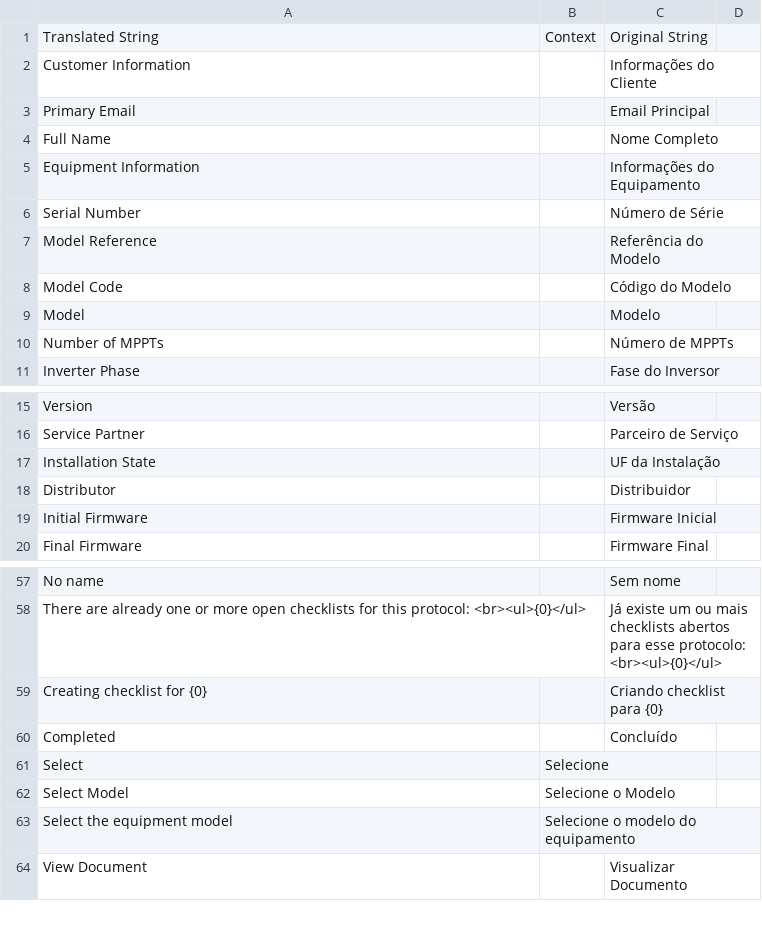
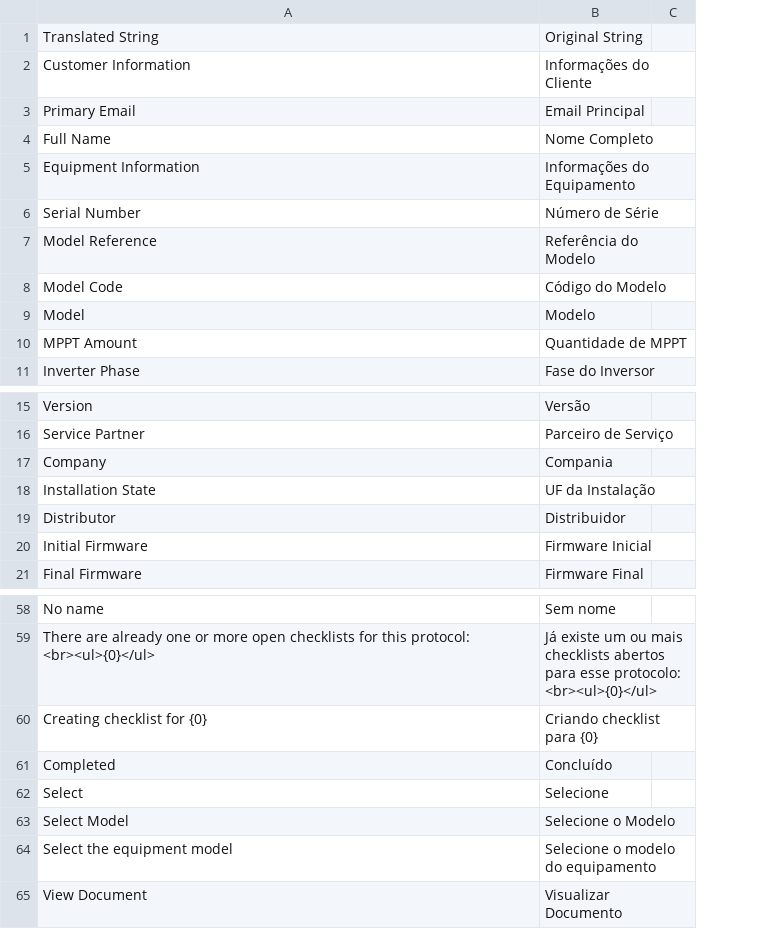
Before and after one commit to AnyGridTech/frappe_growatt_ticket, a CSV file: frappe_growatt_ticket/translations/pt-BR.csv, drawn as a sheet; only a part is shown, gaps mark what is left out; removed rows and columns are numbered as before the commit, all else as after; the diff names each change by its address in the sheet, - before the commit and + after, or states it on an @@ line.

Commit message:
feat(ticket): update field labels and add new link field for referenced protocol
fix(ticket): enhance child ticket creation logic to include main customer email

refactor(ticket): streamline workflow validation and creation logic

docs(ticket): update comments and descriptions for clarity in orchestration logic

chore(translations): update Portuguese translations for improved accuracy

feat(test): create new DocType 'test' with file upload functionality

```diff
--- a/frappe_growatt_ticket/translations/pt-BR.csv
+++ b/frappe_growatt_ticket/translations/pt-BR.csv
-column B, row 1: Context; rows 61-63: Selecione | Selecione o Modelo | Selecione o modelo do equipamento
-row 10: Number of MPPTs |  | Número de MPPTs
+row 10: MPPT Amount | Quantidade de MPPT
+row 17: Company | Compania
-B62: (empty)
+B62: Selecione
-B63: (empty)
+B63: Selecione o Modelo
-B64: (empty)
+B64: Selecione o modelo do equipamento
```
Also changed, not shown: 12 other files.
